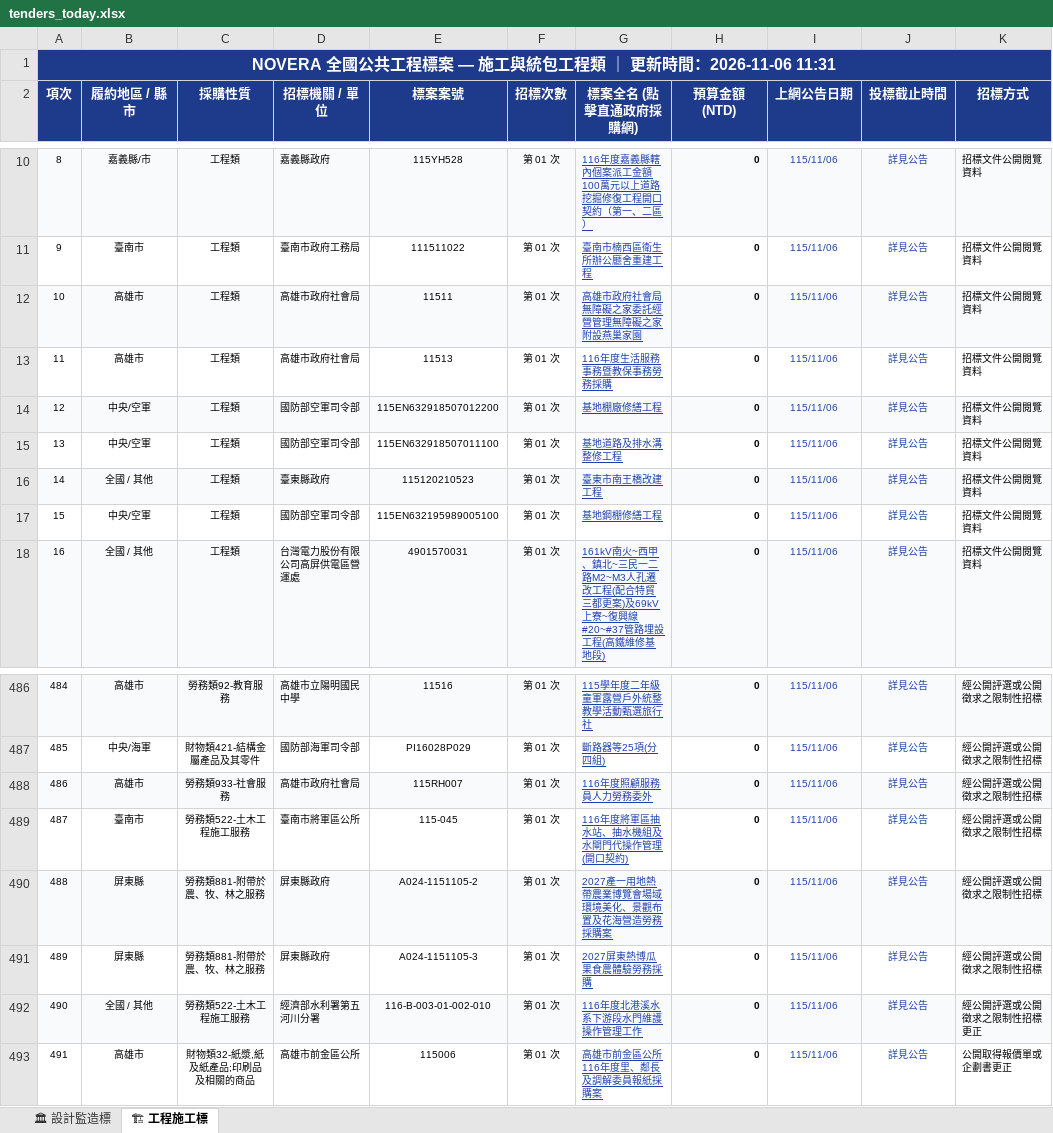
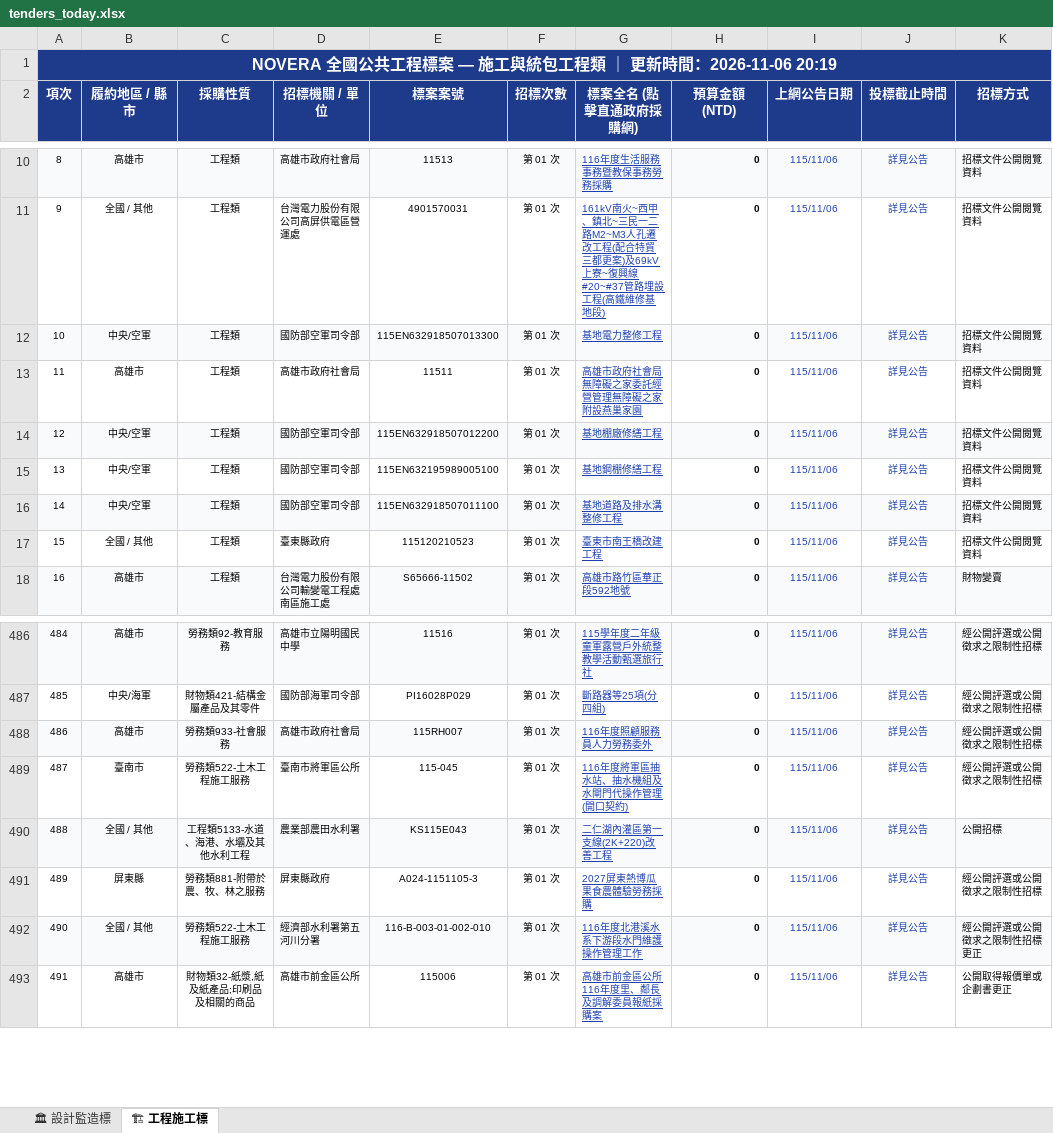
Before and after one commit to gardenai0222-a11y/gardenai0222-a11y.github.io, an Excel workbook: tenders_today.xlsx, sheet 🏗 工程施工標, drawn as a sheet; only a part is shown, gaps mark what is left out; values as stored, in another font and other column widths than the file's, no borders; the diff covers the shown part only; the diff names each change by its address in the sheet, - before the commit and + after, or states it on an @@ line.

```diff
--- a/tenders_today.xlsx (sheet 🏗 工程施工標)
+++ b/tenders_today.xlsx (sheet 🏗 工程施工標)
-A1 (項次): …時間：2026-11-06 11:31
+A1 (項次): …時間：2026-11-06 20:19
-B10 (履約地區 / 縣市): 嘉義縣/市
+B10 (履約地區 / 縣市): 高雄市
-D10 (招標機關 / 單位): 嘉義縣政府
+D10 (招標機關 / 單位): 高雄市政府社會局
-E10 (標案案號): 115YH528
+E10 (標案案號): 11513
-G10 (標案全名 (點擊直通政府採購網)): 116年度嘉義縣轄內個案派工金額100萬元以上道路挖掘修復工程開口契約（第一、二區）
+G10 (標案全名 (點擊直通政府採購網)): 116年度生活服務事務暨教保事務勞務採購
-B11 (履約地區 / 縣市): 臺南市
+B11 (履約地區 / 縣市): 全國 / 其他
-D11 (招標機關 / 單位): 臺南市政府工務局
+D11 (招標機關 / 單位): 台灣電力股份有限公司高屏供電區營運處
-E11 (標案案號): 111511022
+E11 (標案案號): 4901570031
-G11 (標案全名 (點擊直通政府採購網)): 臺南市楠西區衛生所辦公廳舍重建工程
+G11 (標案全名 (點擊直通政府採購網)): 161kV南火~西甲、鎮北~三民一二路M2~M3人孔遷改工程(配合特貿三都更案)及69kV上寮~復興線#20~#37管路埋設工程(高鐵維修基地段)
-B12 (履約地區 / 縣市): 高雄市
+B12 (履約地區 / 縣市): 中央/空軍
-D12 (招標機關 / 單位): 高雄市政府社會局
+D12 (招標機關 / 單位): 國防部空軍司令部
-E12 (標案案號): 11511
+E12 (標案案號): 115EN632918507013300
-G12 (標案全名 (點擊直通政府採購網)): 高雄市政府社會局無障礙之家委託經營管理無障礙之家附設燕巢家園
+G12 (標案全名 (點擊直通政府採購網)): 基地電力整修工程
-E13 (標案案號): 11513
+E13 (標案案號): 11511
-G13 (標案全名 (點擊直通政府採購網)): 116年度生活服務事務暨教保事務勞務採購
+G13 (標案全名 (點擊直通政府採購網)): 高雄市政府社會局無障礙之家委託經營管理無障礙之家附設燕巢家園
-E15 (標案案號): 115EN632918507011100
+E15 (標案案號): 115EN632195989005100
-G15 (標案全名 (點擊直通政府採購網)): 基地道路及排水溝整修工程
+G15 (標案全名 (點擊直通政府採購網)): 基地鋼棚修繕工程
-B16 (履約地區 / 縣市): 全國 / 其他
+B16 (履約地區 / 縣市): 中央/空軍
-D16 (招標機關 / 單位): 臺東縣政府
+D16 (招標機關 / 單位): 國防部空軍司令部
-E16 (標案案號): 115120210523
+E16 (標案案號): 115EN632918507011100
-G16 (標案全名 (點擊直通政府採購網)): 臺東市南王橋改建工程
+G16 (標案全名 (點擊直通政府採購網)): 基地道路及排水溝整修工程
-B17 (履約地區 / 縣市): 中央/空軍
+B17 (履約地區 / 縣市): 全國 / 其他
-D17 (招標機關 / 單位): 國防部空軍司令部
+D17 (招標機關 / 單位): 臺東縣政府
-E17 (標案案號): 115EN632195989005100
+E17 (標案案號): 115120210523
-G17 (標案全名 (點擊直通政府採購網)): 基地鋼棚修繕工程
+G17 (標案全名 (點擊直通政府採購網)): 臺東市南王橋改建工程
-B18 (履約地區 / 縣市): 全國 / 其他
+B18 (履約地區 / 縣市): 高雄市
-D18 (招標機關 / 單位): 台灣電力股份有限公司高屏供電區營運處
+D18 (招標機關 / 單位): 台灣電力股份有限公司輸變電工程處南區施工處
-E18 (標案案號): 4901570031
+E18 (標案案號): S65666-11502
-G18 (標案全名 (點擊直通政府採購網)): 161kV南火~西甲、鎮北~三民一二路M2~M3人孔遷改工程(配合特貿三都更案)及69kV上寮~復興線#20~#37管路埋設工程(高鐵維修基地段)
+G18 (標案全名 (點擊直通政府採購網)): 高雄市路竹區華正段592地號
-K18 (招標方式): 招標文件公開閱覽資料
+K18 (招標方式): 財物變賣
-B490 (履約地區 / 縣市): 屏東縣
+B490 (履約地區 / 縣市): 全國 / 其他
-C490 (採購性質): 勞務類881-附帶於農、牧、林之服務
+C490 (採購性質): 工程類5133-水道、海港、水壩及其他水利工程
-D490 (招標機關 / 單位): 屏東縣政府
+D490 (招標機關 / 單位): 農業部農田水利署
-E490 (標案案號): A024-1151105-2
+E490 (標案案號): KS115E043
-G490 (標案全名 (點擊直通政府採購網)): 2027產一用地熱帶農業博覽會場域環境美化、景觀布置及花海營造勞務採購案
+G490 (標案全名 (點擊直通政府採購網)): 二仁湖內灌區第一支線(2K+220)改善工程
-K490 (招標方式): 經公開評選或公開徵求之限制性招標
+K490 (招標方式): 公開招標
```
Also changed, not shown: 568 edited cells elsewhere in this sheet, sheet 🏛 設計監造標, 今日政府電子採購網.xlsx, 2 other files.
